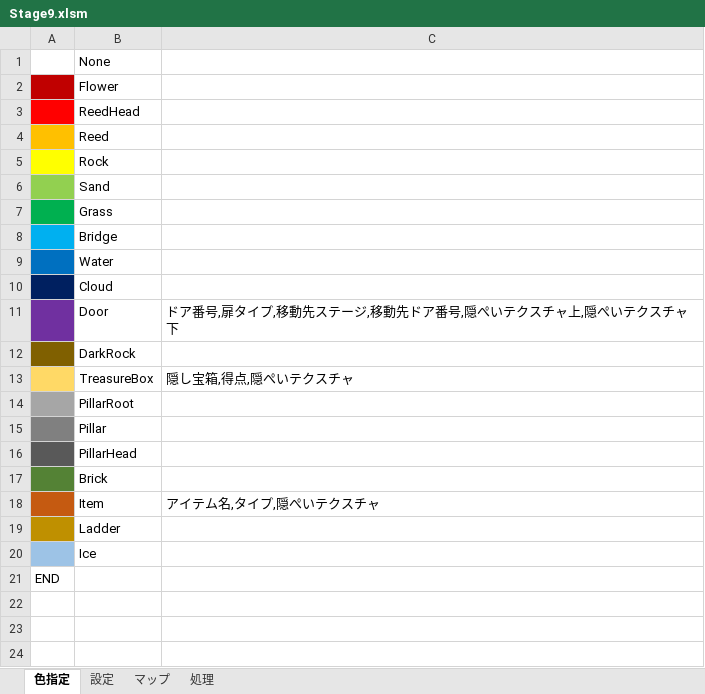
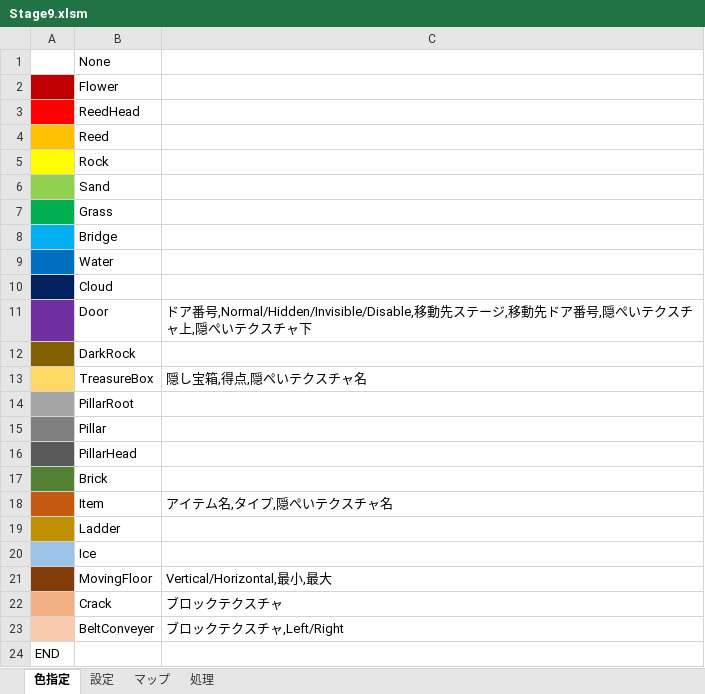
Before and after one commit to lovecall6700/Game2, an Excel workbook: Stages/Stage9.xlsm, sheet 色指定, drawn as a sheet; values as stored, in another font and other column widths than the file's, no borders; the diff names each change by its address in the sheet, - before the commit and + after, or states it on an @@ line.

```diff
--- a/Stages/Stage9.xlsm (sheet 色指定)
+++ b/Stages/Stage9.xlsm (sheet 色指定)
-C11: ドア番号,扉タイプ,移動先ス…
+C11: ドア番号,Normal/Hidden/Invisible/Disable,移動先ス…
-C13: 隠し宝箱,得点,隠ぺいテクスチャ
+C13: 隠し宝箱,得点,隠ぺいテクスチャ名
-C18: アイテム名,タイプ,隠ぺいテクスチャ
+C18: アイテム名,タイプ,隠ぺいテクスチャ名
+row 21:  | MovingFloor | Vertical/Horizontal,最小,最大
+row 22:  | Crack | ブロックテクスチャ
+row 23:  | BeltConveyer | ブロックテクスチャ,Left/Right
```
Also changed, not shown: Stages/Stage1.xlsm, Stages/Stage10.xlsm, 29 other files.
